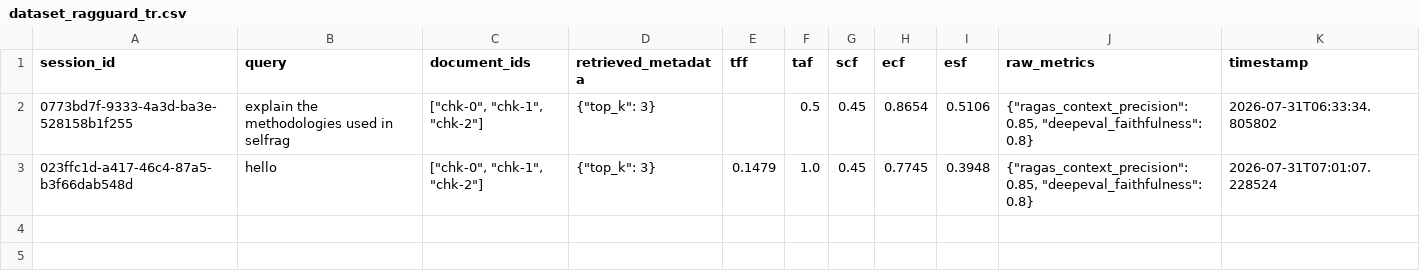
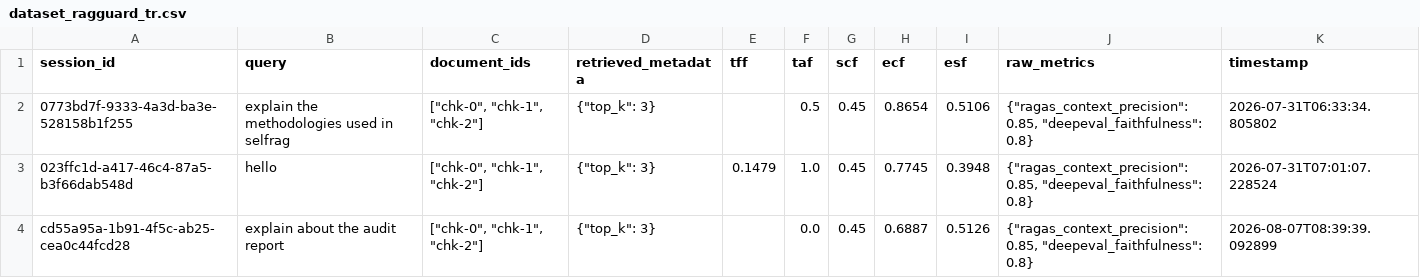
Before and after one commit to sanjael/fyp, a CSV file: backend/dataset_ragguard_tr.csv, drawn as a sheet; the diff names each change by its address in the sheet, - before the commit and + after, or states it on an @@ line.

Commit message:
benchmark pipeline with  report generation

```diff
--- a/backend/dataset_ragguard_tr.csv
+++ b/backend/dataset_ragguard_tr.csv
+row 4: cd55a95a-1b91-4f5c-ab25-cea0c44fcd28 | explain about the audit report | ["chk-0", "chk-1", "chk-2"] | {"top_k": 3} |  | 0.0 | 0.45 | 0.6887 | 0.5126 | {"ragas_context_precision": 0.85, "deepeval_faithfulness": 0.8} | 2026-08-07T08:39:39.092899
```
Also changed, not shown: 27 other files.
